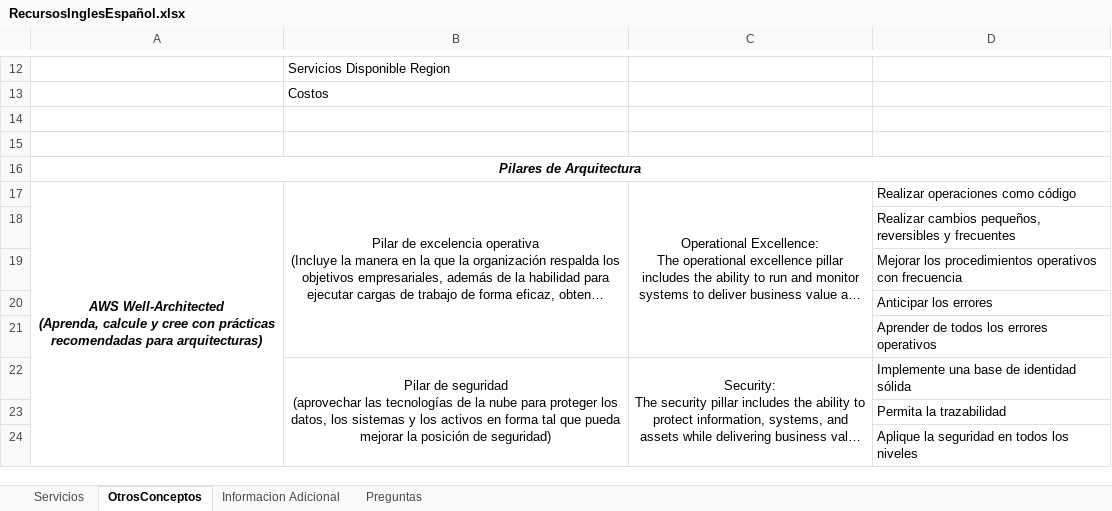
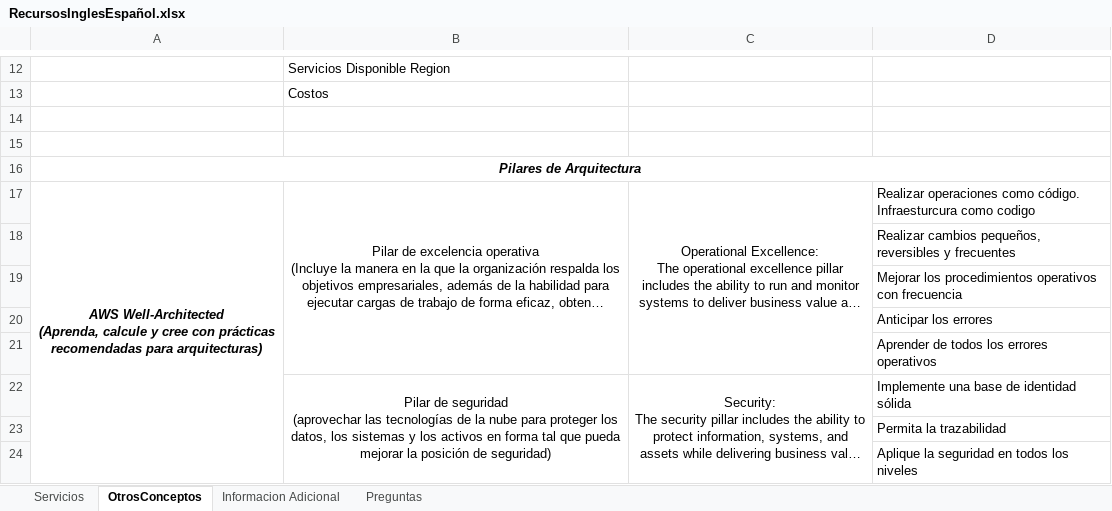
Before and after one commit to jrperez175/CloudAws, an Excel workbook: RecursosInglesEspañol.xlsx, sheet OtrosConceptos, drawn as a sheet; only a part is shown, gaps mark what is left out; long unchanged cells end in …; values as stored, in another font and other column widths than the file's, no borders; charts and pictures not drawn; the diff names each change by its address in the sheet, - before the commit and + after, or states it on an @@ line.

```diff
--- a/RecursosInglesEspañol.xlsx (sheet OtrosConceptos)
+++ b/RecursosInglesEspañol.xlsx (sheet OtrosConceptos)
-D17: …operaciones como código
+D17: …operaciones como código. Infraesturcura como codigo
```
Also changed, not shown: 7 other files.
